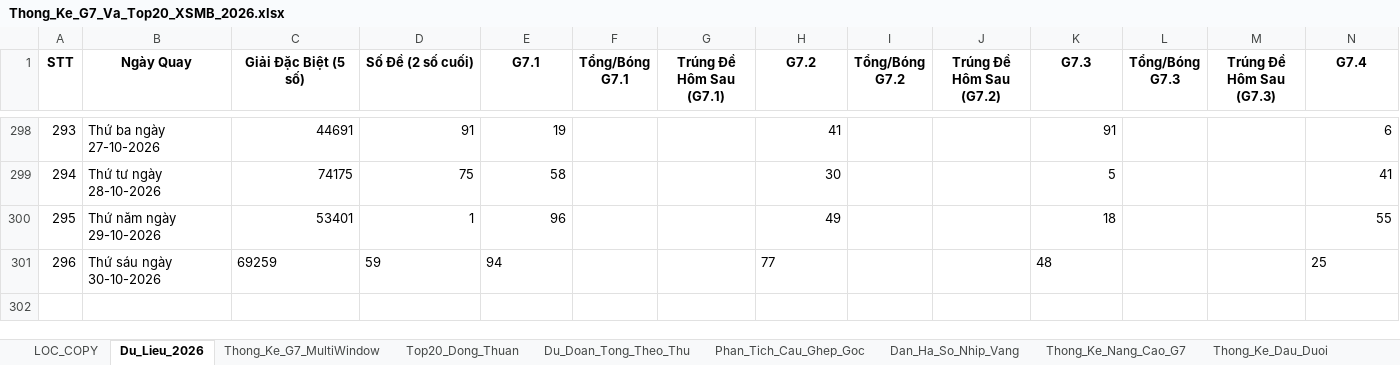
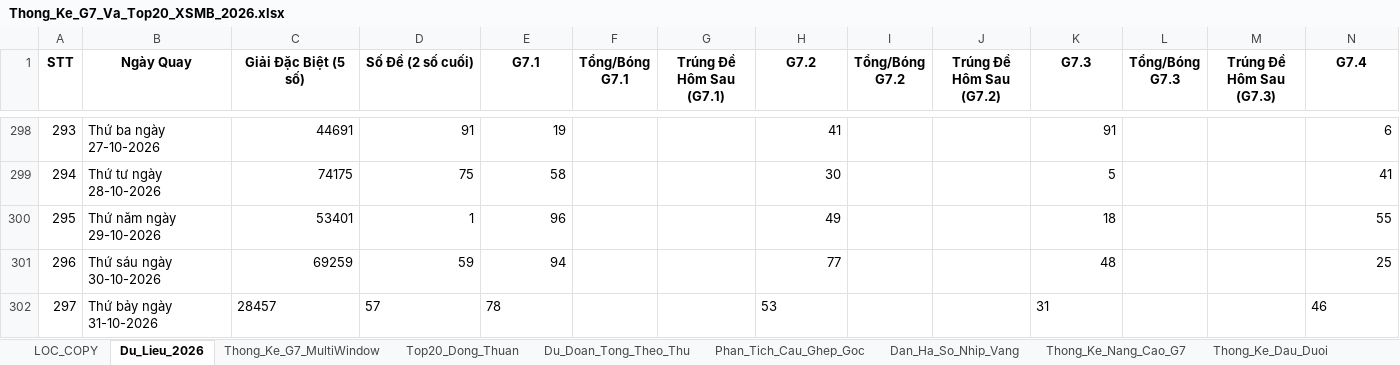
Before and after one commit to happiness2286-dot/logistic, an Excel workbook: 58_up_to_75/Thong_Ke_G7_Va_Top20_XSMB_2026.xlsx, sheet Du_Lieu_2026, drawn as a sheet; only a part is shown, gaps mark what is left out; values as stored, in another font and other column widths than the file's, no borders; rows hold the shown columns only; the diff names each change by its address in the sheet, - before the commit and + after, or states it on an @@ line.

```diff
--- a/58_up_to_75/Thong_Ke_G7_Va_Top20_XSMB_2026.xlsx (sheet Du_Lieu_2026)
+++ b/58_up_to_75/Thong_Ke_G7_Va_Top20_XSMB_2026.xlsx (sheet Du_Lieu_2026)
-C301:E301 alignment: left
+C301:E301 alignment: right
-H301 alignment: left
+H301 alignment: right
-K301 alignment: left
+K301 alignment: right
-N301 alignment: left
+N301 alignment: right
+row 302: 297 | Thứ bảy ngày 31-10-2026 | 28457 | 57 | 78 |  |  | 53 |  |  | 31 |  |  | 46
```
Also changed, not shown: 3 other files.
